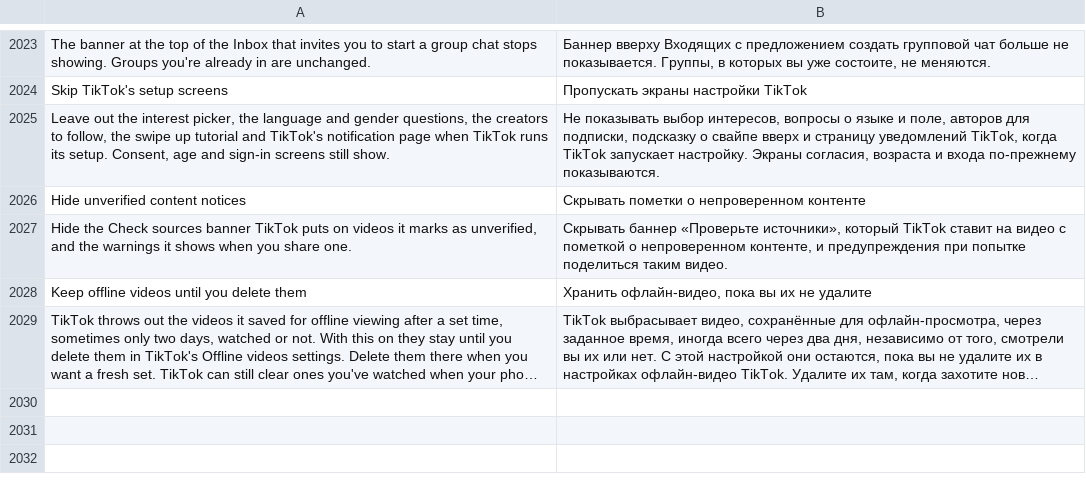
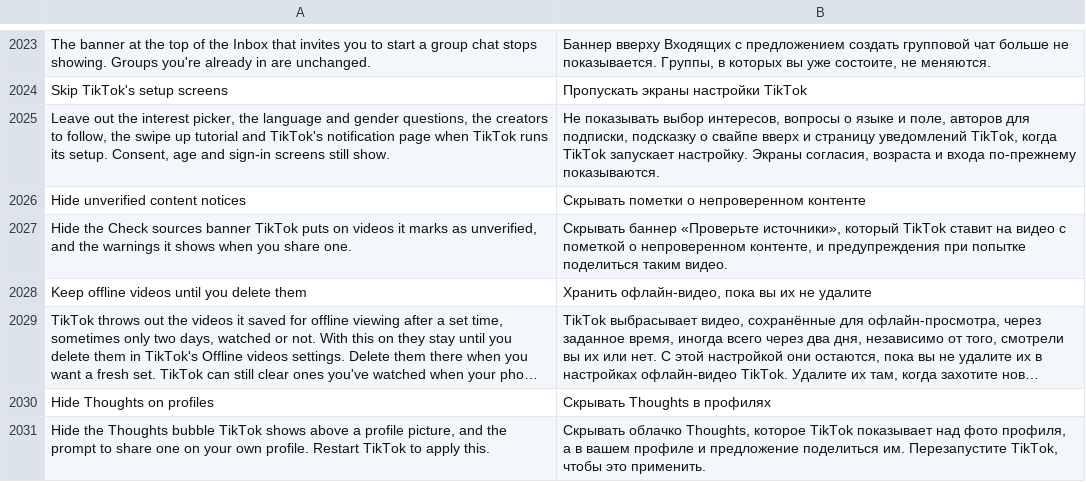
Before and after one commit to SA-SUJON/HushFeed, a TSV file: extensions/tiktok/src/main/l10n/ru.tsv, drawn as a sheet; only a part is shown, gaps mark what is left out; long unchanged cells end in …; the diff names each change by its address in the sheet, - before the commit and + after, or states it on an @@ line.

Commit message:
feat(profile): hide the Thoughts bubble above a profile picture
ProfileAvatarAssem keeps the bubble in one field, stored once in
onViewCreated and read with a null or type check everywhere after. Right
after that store the extension sets the bubble's view gone and the field
is emptied. The visibility callback (found by its "updateStoryNote,
isThoughtVisible=" log line) gets false for its third argument, so the
spacer above the picture stays closed. Both hooks are left out with a
note on an undeclared build and the row only shows where they applied.

Refs #122

```diff
--- a/extensions/tiktok/src/main/l10n/ru.tsv
+++ b/extensions/tiktok/src/main/l10n/ru.tsv
+row 2030: Hide Thoughts on profiles | Скрывать Thoughts в профилях
+row 2031: Hide the Thoughts bubble TikTok shows above a profile picture, and the prompt to share one on your own profile. Restart TikTok to apply this. | Скрывать облачко Thoughts, которое TikTok показывает над фото профиля, а в вашем профиле и предложение поделиться им. Перезапустите TikTok, чтобы это применить.
```
Also changed, not shown: extensions/tiktok/src/main/l10n/az.tsv, extensions/tiktok/src/main/l10n/de.tsv, 26 other files.
